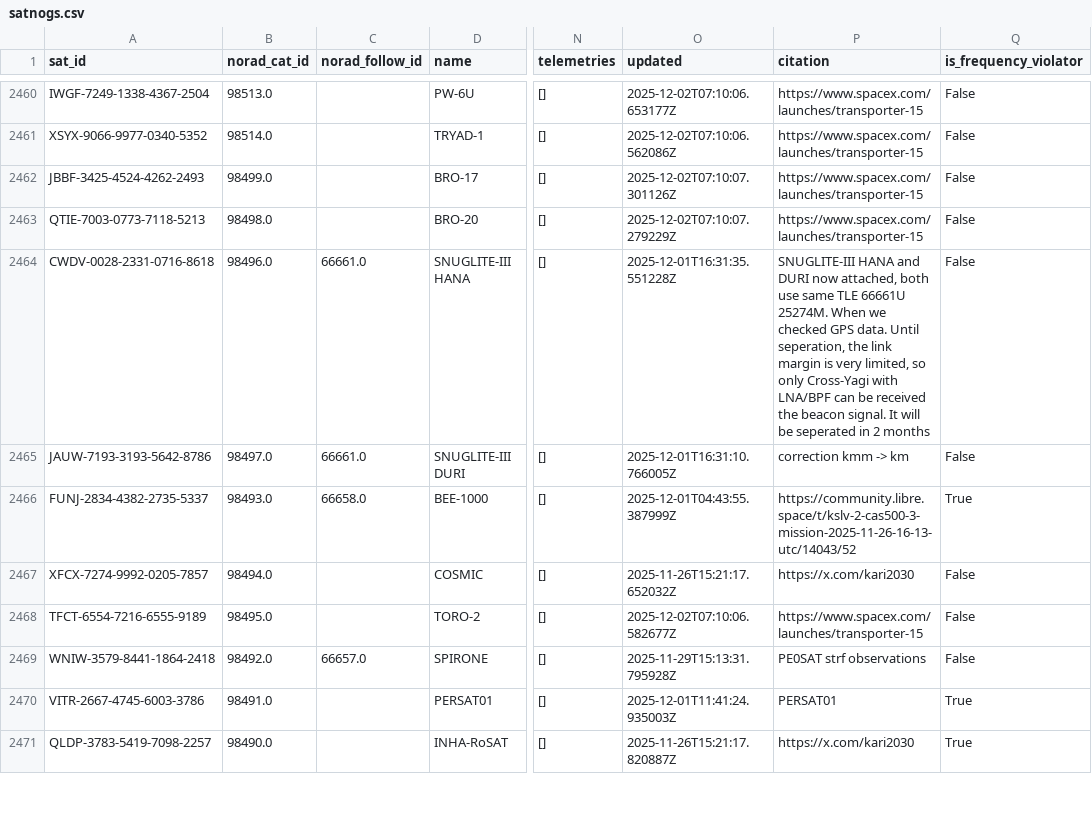
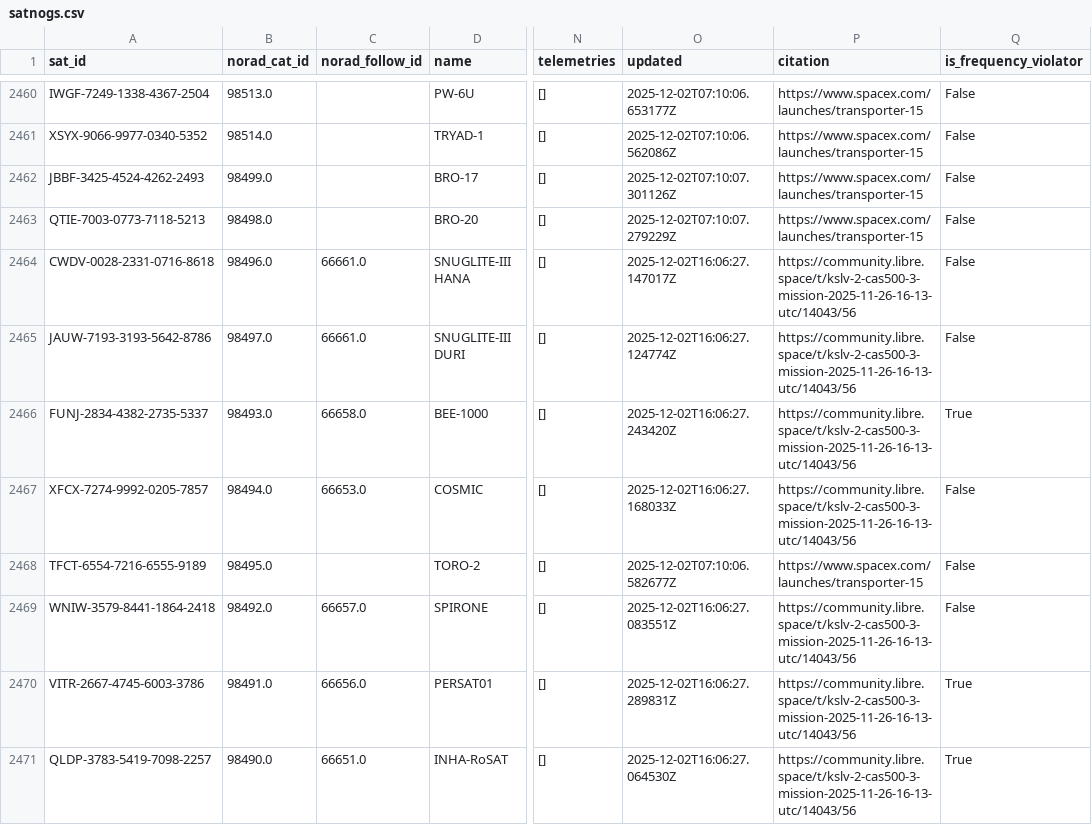
Before and after one commit to palewire/amateur-satellite-database, a CSV file: data/satnogs.csv, drawn as a sheet; only a part is shown, gaps mark what is left out; the diff covers the shown part only; the diff names each change by its address in the sheet, - before the commit and + after, or states it on an @@ line.

```diff
--- a/data/satnogs.csv
+++ b/data/satnogs.csv
-O2464 (updated): 2025-12-01T16:31:35.551228Z
+O2464 (updated): 2025-12-02T16:06:27.147017Z
-P2464 (citation): SNUGLITE-III HANA and DURI now attached, both use same TLE 66661U 25274M. When we checked GPS data. Until seperation, the link margin is very limited, so only Cross-Yagi with LNA/BPF can be received the beacon signal. It will be seperated in 2 months
+P2464 (citation): https://community.libre.space/t/kslv-2-cas500-3-mission-2025-11-26-16-13-utc/14043/56
-O2465 (updated): 2025-12-01T16:31:10.766005Z
+O2465 (updated): 2025-12-02T16:06:27.124774Z
-P2465 (citation): correction kmm -> km
+P2465 (citation): https://community.libre.space/t/kslv-2-cas500-3-mission-2025-11-26-16-13-utc/14043/56
-O2466 (updated): 2025-12-01T04:43:55.387999Z
+O2466 (updated): 2025-12-02T16:06:27.243420Z
-P2466 (citation): https://community.libre.space/t/kslv-2-cas500-3-mission-2025-11-26-16-13-utc/14043/52
+P2466 (citation): https://community.libre.space/t/kslv-2-cas500-3-mission-2025-11-26-16-13-utc/14043/56
-C2467 (norad_follow_id): (empty)
+C2467 (norad_follow_id): 66653.0
-O2467 (updated): 2025-11-26T15:21:17.652032Z
+O2467 (updated): 2025-12-02T16:06:27.168033Z
-P2467 (citation): https://x.com/kari2030
+P2467 (citation): https://community.libre.space/t/kslv-2-cas500-3-mission-2025-11-26-16-13-utc/14043/56
-O2469 (updated): 2025-11-29T15:13:31.795928Z
+O2469 (updated): 2025-12-02T16:06:27.083551Z
-P2469 (citation): PE0SAT strf observations
+P2469 (citation): https://community.libre.space/t/kslv-2-cas500-3-mission-2025-11-26-16-13-utc/14043/56
-C2470 (norad_follow_id): (empty)
+C2470 (norad_follow_id): 66656.0
-O2470 (updated): 2025-12-01T11:41:24.935003Z
+O2470 (updated): 2025-12-02T16:06:27.289831Z
-P2470 (citation): PERSAT01
+P2470 (citation): https://community.libre.space/t/kslv-2-cas500-3-mission-2025-11-26-16-13-utc/14043/56
-C2471 (norad_follow_id): (empty)
+C2471 (norad_follow_id): 66651.0
-O2471 (updated): 2025-11-26T15:21:17.820887Z
+O2471 (updated): 2025-12-02T16:06:27.064530Z
-P2471 (citation): https://x.com/kari2030
+P2471 (citation): https://community.libre.space/t/kslv-2-cas500-3-mission-2025-11-26-16-13-utc/14043/56
```
Also changed, not shown: 20 edited cells elsewhere in this file, 1 other file.
